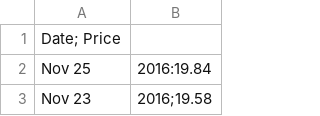
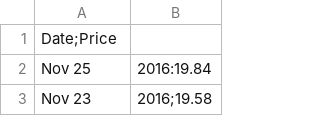
Before and after one commit to elahmo/dsfood, a CSV file: datasets/Sugar prices/daily_sugar_price_10_16.csv, drawn as a sheet; only a part is shown.

Commit message:
Fixed formatting for sugar prices

```diff
--- a/datasets/Sugar prices/daily_sugar_price_10_16.csv
+++ b/datasets/Sugar prices/daily_sugar_price_10_16.csv
@@ -1,2 +1,2 @@
-Date; Price
+Date;Price
 Nov 25, 2016:19.84
```
Also changed, not shown: datasets/Sugar prices/monthly_sugar_price_10_16.csv, datasets/Sugar prices/weekly_sugar_price_10_16.csv.
